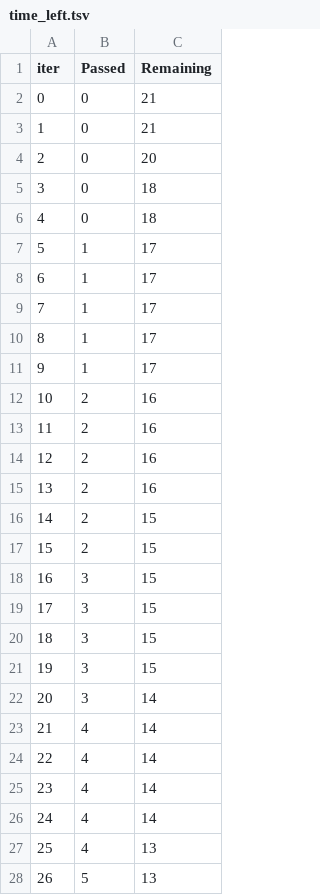
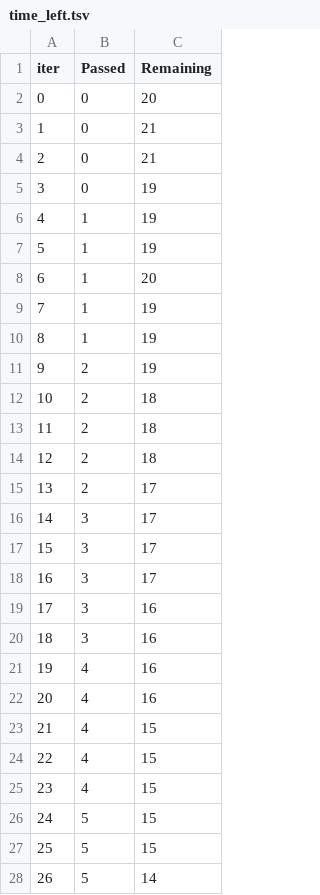
Before and after one commit to prashantshukla01/MLProject, a TSV file: catboost_info/time_left.tsv, drawn as a sheet; only a part is shown; the diff covers the shown part only.

```diff
--- a/catboost_info/time_left.tsv
+++ b/catboost_info/time_left.tsv
@@ -1,28 +1,28 @@
 iter	Passed	Remaining
-0	0	21
+0	0	20
 1	0	21
-2	0	20
-3	0	18
-4	0	18
-5	1	17
-6	1	17
-7	1	17
-8	1	17
-9	1	17
-10	2	16
-11	2	16
-12	2	16
-13	2	16
-14	2	15
-15	2	15
-16	3	15
-17	3	15
-18	3	15
-19	3	15
-20	3	14
-21	4	14
-22	4	14
-23	4	14
-24	4	14
-25	4	13
-26	5	13
+2	0	21
+3	0	19
+4	1	19
+5	1	19
+6	1	20
+7	1	19
+8	1	19
+9	2	19
+10	2	18
+11	2	18
+12	2	18
+13	2	17
+14	3	17
+15	3	17
+16	3	17
+17	3	16
+18	3	16
+19	4	16
+20	4	16
+21	4	15
+22	4	15
+23	4	15
+24	5	15
+25	5	15
+26	5	14
```
Also changed, not shown: 125 edited cells elsewhere in this file, 3 other files.
